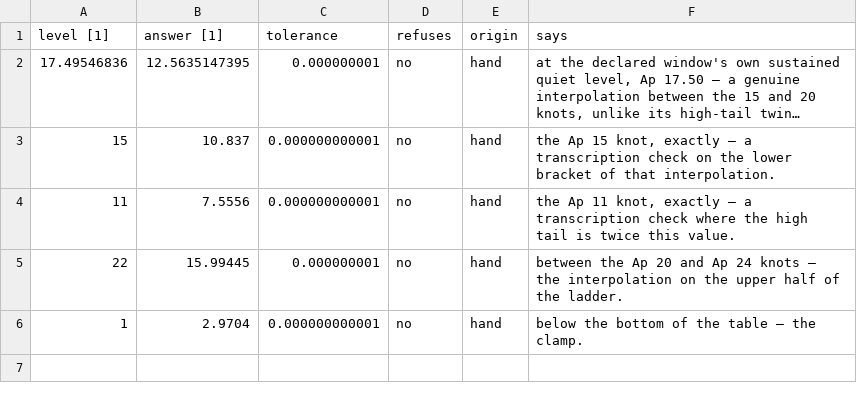
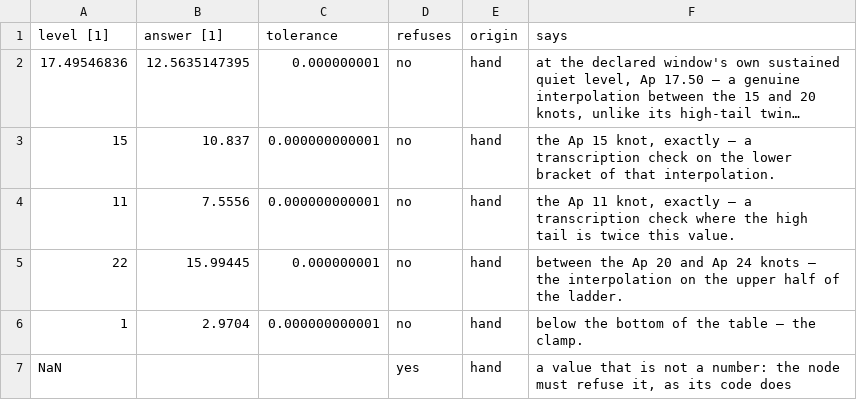
Before and after one commit to AmanRai0603/VLEO_SIMULATOR, a CSV file: groups/solar/nodes/sw_ap_daily_band_drop/results/isolation.csv, drawn as a sheet; long unchanged cells end in ….

```diff
--- a/groups/solar/nodes/sw_ap_daily_band_drop/results/isolation.csv
+++ b/groups/solar/nodes/sw_ap_daily_band_drop/results/isolation.csv
@@ -6 +6,2 @@ level [1],answer [1],tolerance,refuses,origin,says
 1,2.9704,0.000000000001,no,hand,below the bottom of the table — the clamp.
+NaN,,,yes,hand,"a value that is not a number: the node must refuse it, as its code does"
```
Also changed, not shown: groups/solar/nodes/sw_activity_band/results/isolation.csv, groups/solar/nodes/sw_ap_design/results/isolation.csv, 7 other files.
